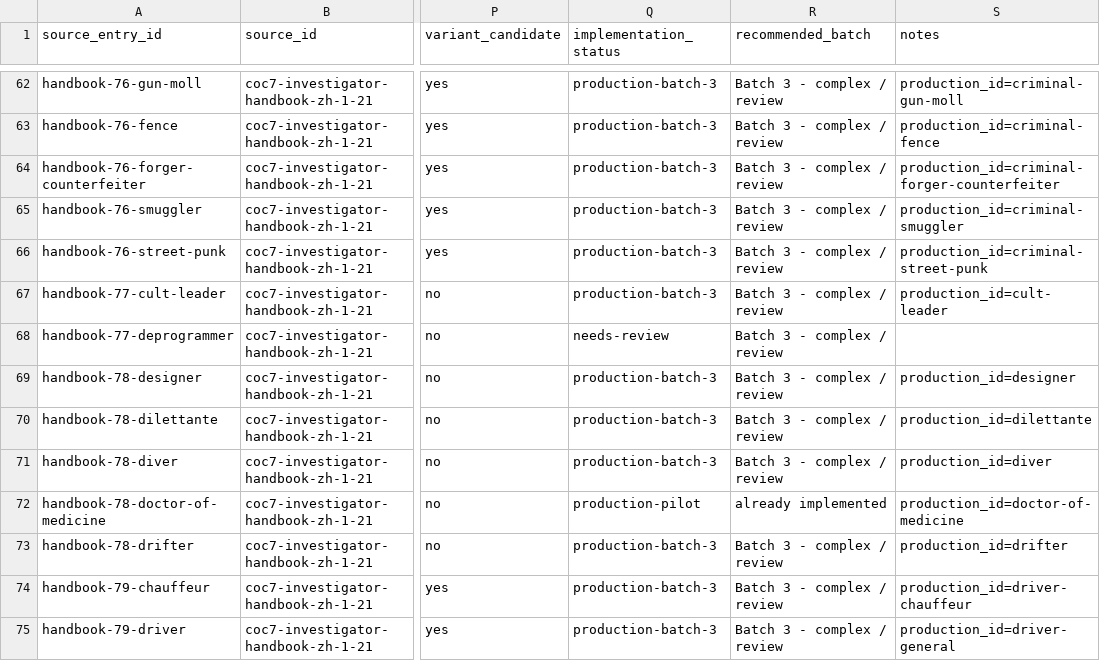
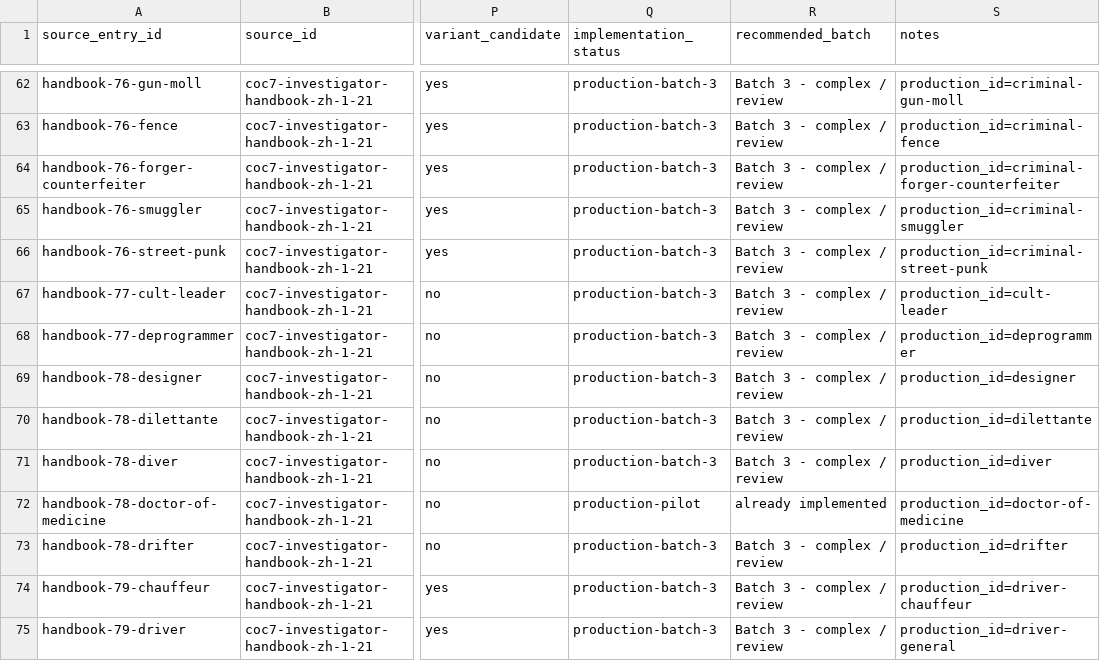
Before and after one commit to DEATHTDM/COCSheet, a CSV file: docs/data/STANDARD_OCCUPATION_OFFICIAL_INVENTORY.csv, drawn as a sheet; only a part is shown, gaps mark what is left out; the diff names each change by its address in the sheet, - before the commit and + after, or states it on an @@ line.

Commit message:
feat: support Deprogrammer skill replacement (#20)

```diff
--- a/docs/data/STANDARD_OCCUPATION_OFFICIAL_INVENTORY.csv
+++ b/docs/data/STANDARD_OCCUPATION_OFFICIAL_INVENTORY.csv
-Q68 (implementation_status): needs-review
+Q68 (implementation_status): production-batch-3
-S68 (notes): (empty)
+S68 (notes): production_id=deprogrammer
```
Also changed, not shown: 22 other files.
